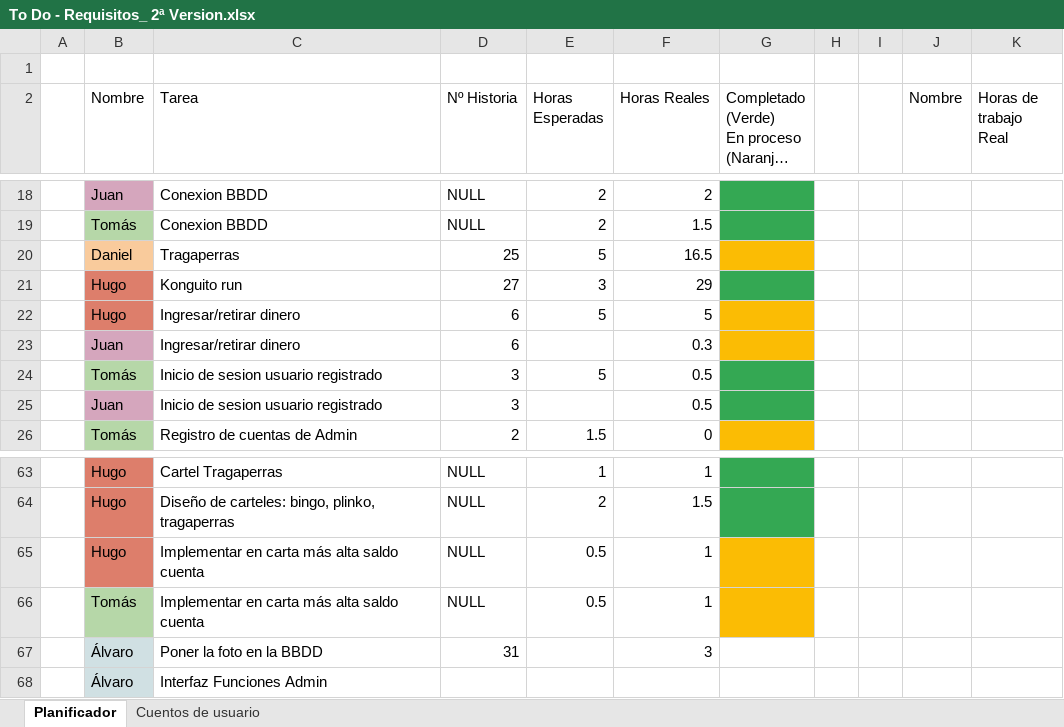
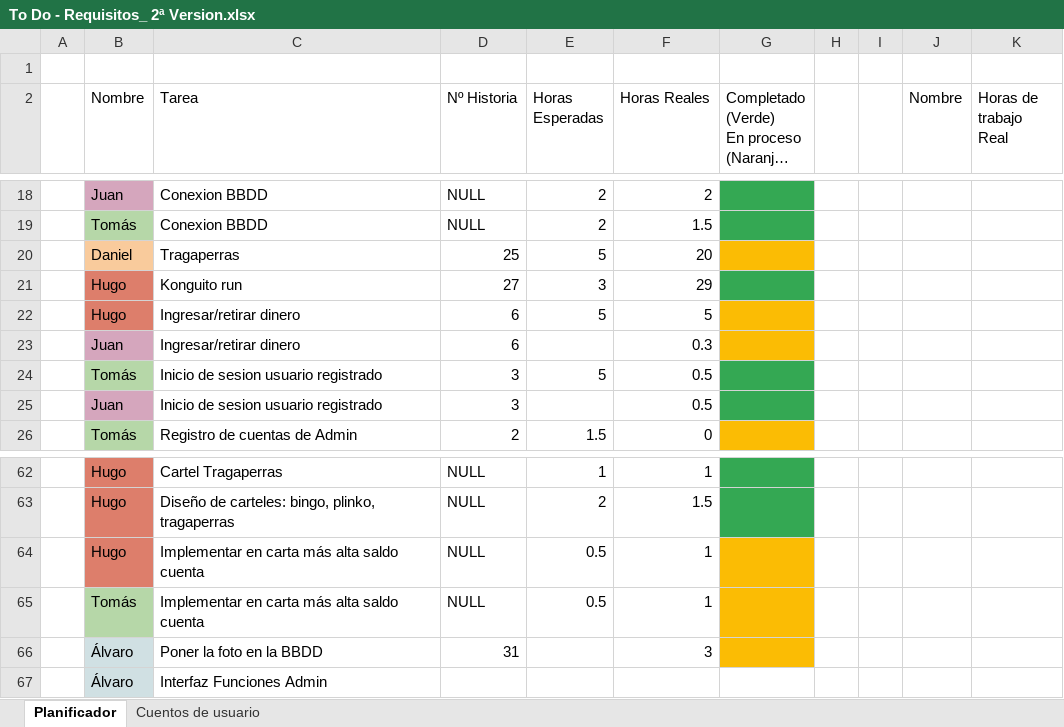
Before and after one commit to DonJuanFederico/Konguitos_Casino, an Excel workbook: Documentación/To Do - Requisitos_ 2ª Version.xlsx, sheet Planificador, drawn as a sheet; only a part is shown, gaps mark what is left out; long unchanged cells end in …; values as stored, in another font and other column widths than the file's, no borders; charts and pictures not drawn; addresses are those after the commit; the diff covers the shown part only; the diff names each change by its address in the sheet, - before the commit and + after, or states it on an @@ line.

```diff
--- a/Documentación/To Do - Requisitos_ 2ª Version.xlsx (sheet Planificador)
+++ b/Documentación/To Do - Requisitos_ 2ª Version.xlsx (sheet Planificador)
-F20 (Horas Reales): 16.5
+F20 (Horas Reales): 20
-G66 fill: none
+G66 fill: #FBBC04
```
Also changed, not shown: 1 removed row, 16 edited cells and cell formats elsewhere in this sheet, formulas that keep their value.
